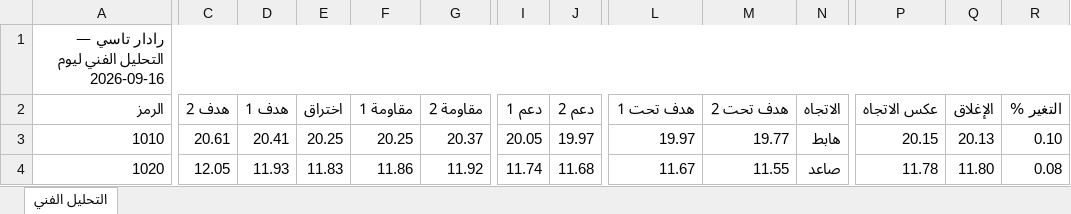
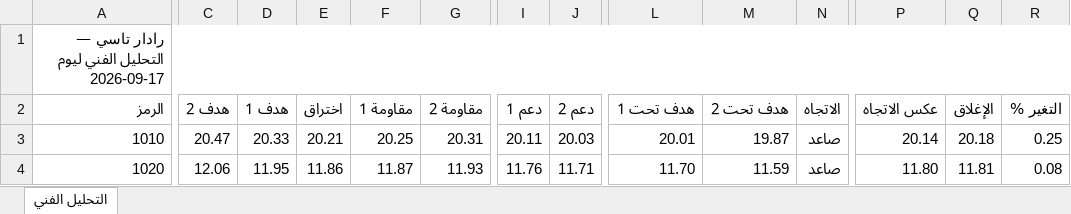
Before and after one commit to Faisali24/tasi-radar, an Excel workbook: radar.xlsx, sheet التحليل الفني, drawn as a sheet; only a part is shown, gaps mark what is left out; values as stored, in another font and other column widths than the file's, no cell formats; the diff covers the shown part only; the diff names each change by its address in the sheet, - before the commit and + after, or states it on an @@ line.

```diff
--- a/radar.xlsx (sheet التحليل الفني)
+++ b/radar.xlsx (sheet التحليل الفني)
-A1 (الرمز): رادار تاسي — التحليل الفني ليوم 2026-09-16
+A1 (الرمز): رادار تاسي — التحليل الفني ليوم 2026-09-17
-C3 (هدف 2): 20.61
+C3 (هدف 2): 20.47
-D3 (هدف 1): 20.41
+D3 (هدف 1): 20.33
-E3 (اختراق): 20.25
+E3 (اختراق): 20.21
-G3 (مقاومة 2): 20.37
+G3 (مقاومة 2): 20.31
-I3 (دعم 1): 20.05
+I3 (دعم 1): 20.11
-J3 (دعم 2): 19.97
+J3 (دعم 2): 20.03
-L3 (هدف تحت 1): 19.97
+L3 (هدف تحت 1): 20.01
-M3 (هدف تحت 2): 19.77
+M3 (هدف تحت 2): 19.87
-N3 (الاتجاه): هابط
+N3 (الاتجاه): صاعد
-P3 (عكس الاتجاه): 20.15
+P3 (عكس الاتجاه): 20.14
-Q3 (الإغلاق): 20.13
+Q3 (الإغلاق): 20.18
-R3 (التغير %): 0.10
+R3 (التغير %): 0.25
-C4 (هدف 2): 12.05
+C4 (هدف 2): 12.06
-D4 (هدف 1): 11.93
+D4 (هدف 1): 11.95
-E4 (اختراق): 11.83
+E4 (اختراق): 11.86
-F4 (مقاومة 1): 11.86
+F4 (مقاومة 1): 11.87
-G4 (مقاومة 2): 11.92
+G4 (مقاومة 2): 11.93
-I4 (دعم 1): 11.74
+I4 (دعم 1): 11.76
-J4 (دعم 2): 11.68
+J4 (دعم 2): 11.71
-L4 (هدف تحت 1): 11.67
+L4 (هدف تحت 1): 11.70
-M4 (هدف تحت 2): 11.55
+M4 (هدف تحت 2): 11.59
-P4 (عكس الاتجاه): 11.78
+P4 (عكس الاتجاه): 11.80
-Q4 (الإغلاق): 11.80
+Q4 (الإغلاق): 11.81
```
Also changed, not shown: 1897 edited cells elsewhere in this sheet, cell formats, 1 other file.
